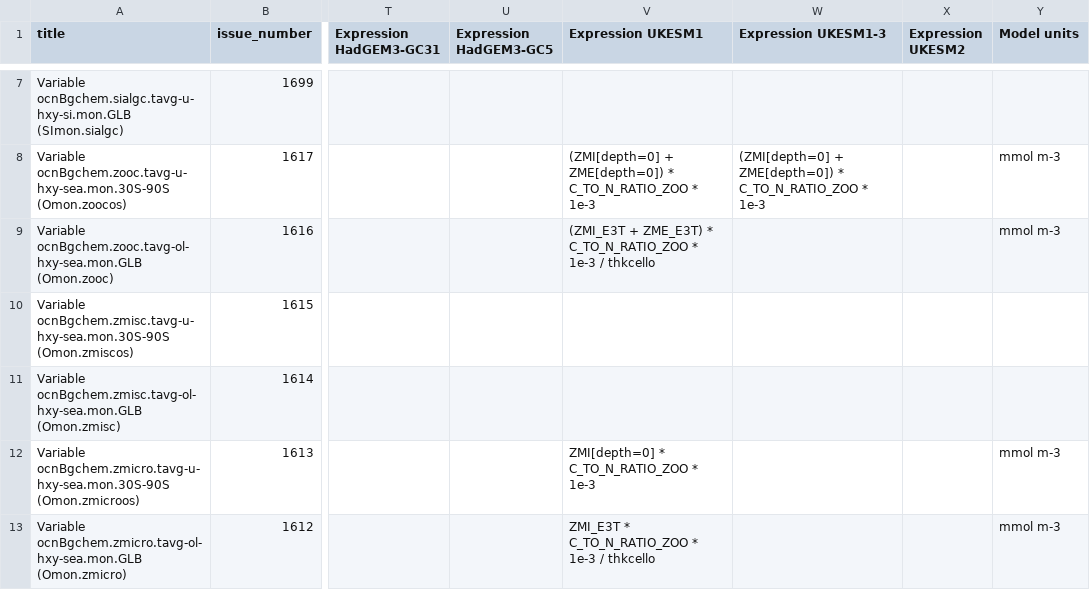
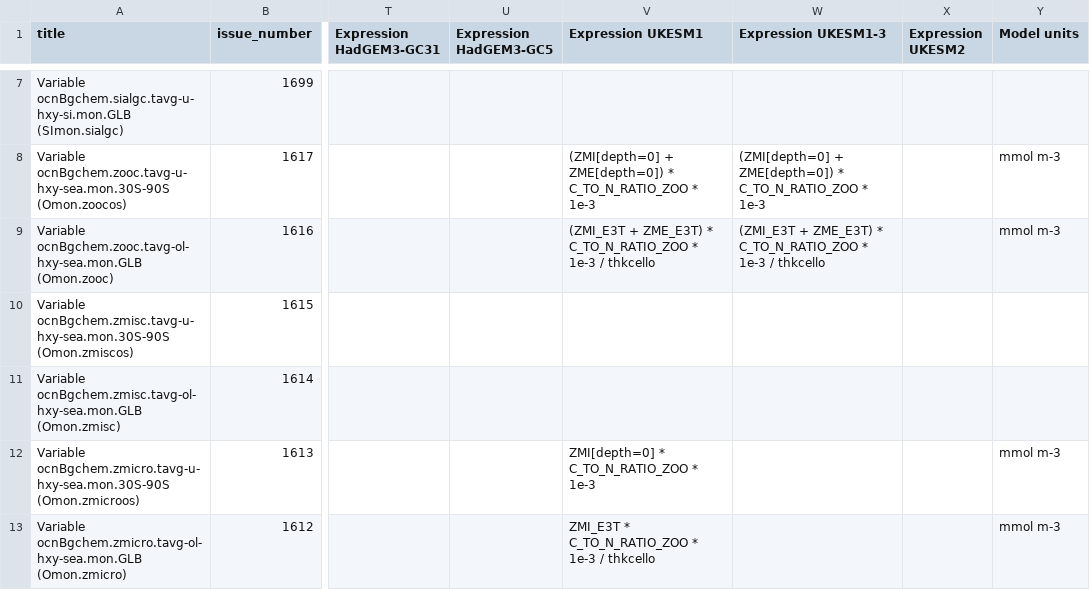
Before and after one commit to UKNCSP/CDDS-CMIP7-mappings, a CSV file: data/ocnBgchem_mappings.csv, drawn as a sheet; only a part is shown, gaps mark what is left out; the diff names each change by its address in the sheet, - before the commit and + after, or states it on an @@ line.

```diff
--- a/data/ocnBgchem_mappings.csv
+++ b/data/ocnBgchem_mappings.csv
-W9 (Expression UKESM1-3): (empty)
+W9 (Expression UKESM1-3): (ZMI_E3T + ZME_E3T) * C_TO_N_RATIO_ZOO * 1e-3 / thkcello
```
Also changed, not shown: data/ocnBgchem_mappings_CMIP6.csv, 2 other files.
